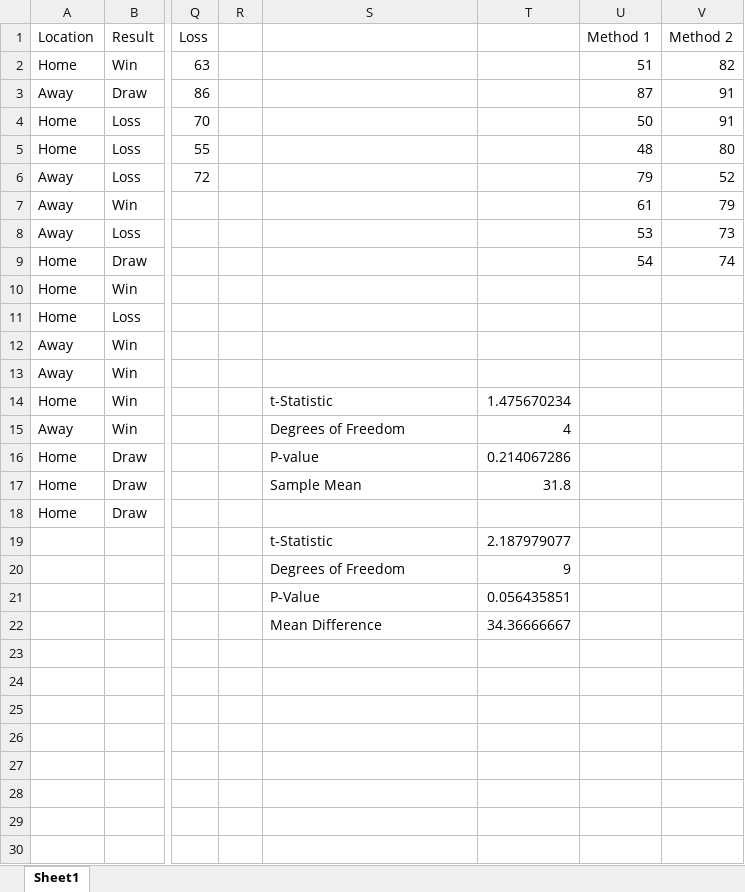
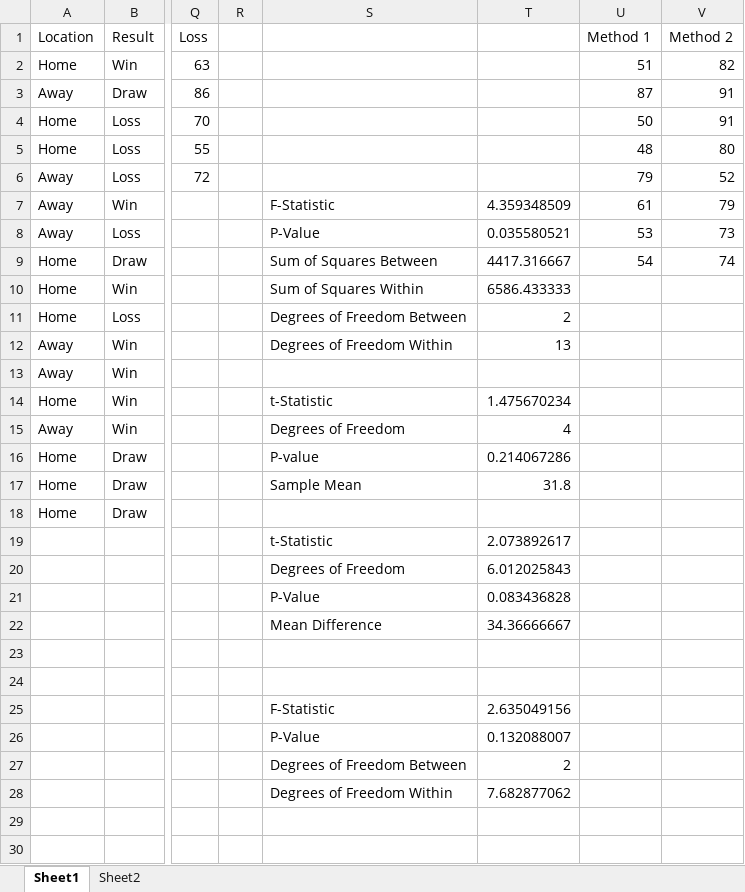
Before and after one commit to michaeltmeehan/StatSheet, an Excel workbook: master.xlsm, sheet Sheet1, drawn as a sheet; only a part is shown, gaps mark what is left out; values as stored, in another font and other column widths than the file's, no borders; the diff names each change by its address in the sheet, - before the commit and + after, or states it on an @@ line.

```diff
--- a/master.xlsm (sheet Sheet1)
+++ b/master.xlsm (sheet Sheet1)
+sheet tab: Sheet2
-S7: (empty)
+S7: F-Statistic
-T7: (empty)
+T7: 4.359348509
-S8: (empty)
+S8: P-Value
-T8: (empty)
+T8: 0.035580521
-S9: (empty)
+S9: Sum of Squares Between
-T9: (empty)
+T9: 4417.316667
-S10: (empty)
+S10: Sum of Squares Within
-T10: (empty)
+T10: 6586.433333
-S11: (empty)
+S11: Degrees of Freedom Between
-T11: (empty)
+T11: 2
-S12: (empty)
+S12: Degrees of Freedom Within
-T12: (empty)
+T12: 13
-T19: 2.187979077
+T19: 2.073892617
-T20: 9
+T20: 6.012025843
-T21: 0.056435851
+T21: 0.083436828
-S25: (empty)
+S25: F-Statistic
-T25: (empty)
+T25: 2.635049156
-S26: (empty)
+S26: P-Value
-T26: (empty)
+T26: 0.132088007
-S27: (empty)
+S27: Degrees of Freedom Between
-T27: (empty)
+T27: 2
-S28: (empty)
+S28: Degrees of Freedom Within
-T28: (empty)
+T28: 7.682877062
```
